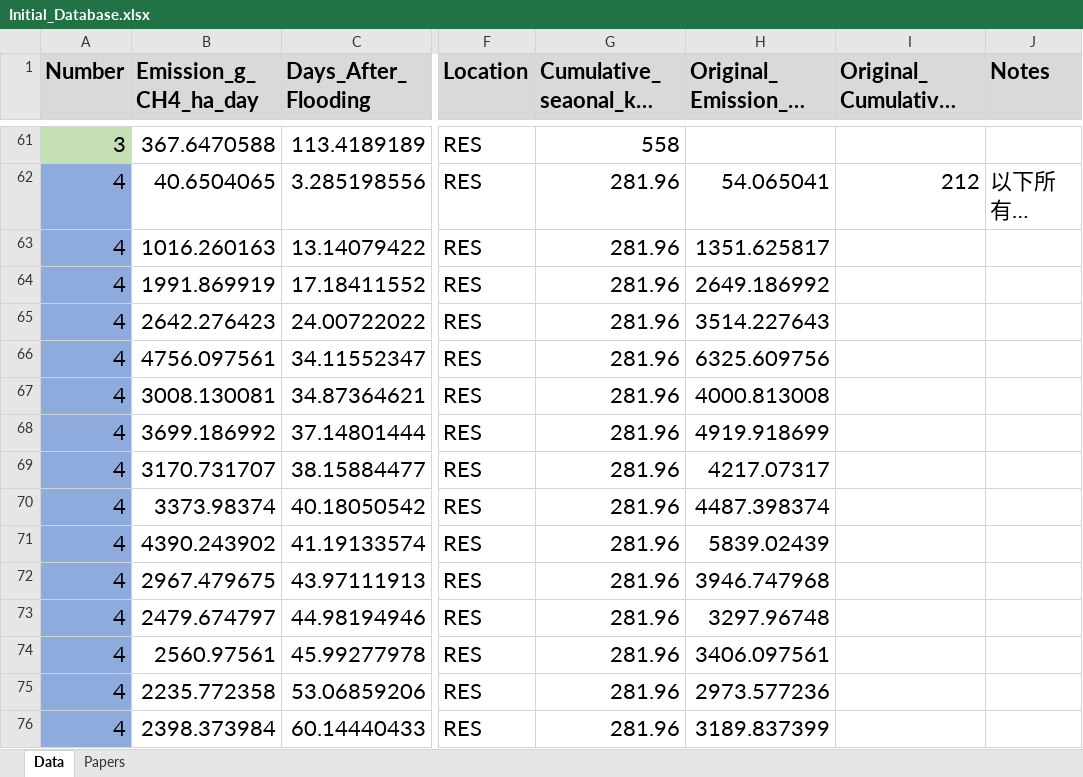
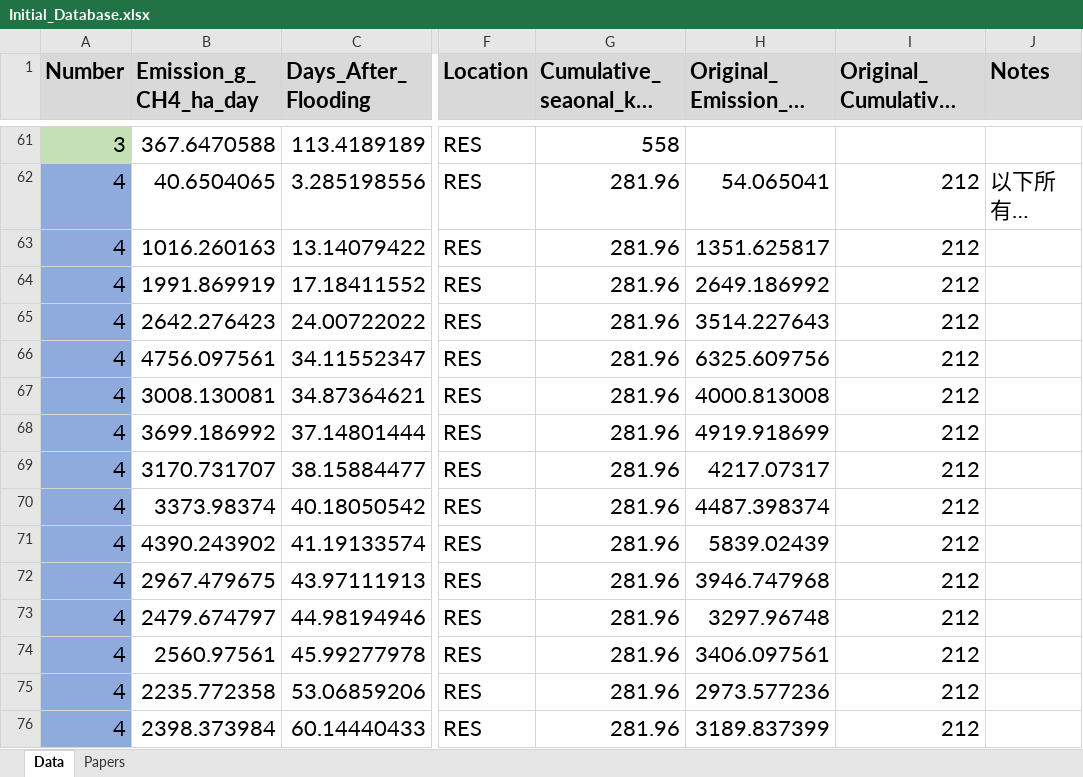
Before and after one commit to xielihong988-spec/Methane_Prediction, an Excel workbook: Data/Initial_Database.xlsx, sheet Data, drawn as a sheet; only a part is shown, gaps mark what is left out; long unchanged cells end in …; values as stored, in another font and other column widths than the file's, no borders; the diff covers the shown part only; the diff names each change by its address in the sheet, - before the commit and + after, or states it on an @@ line.

Commit message:
added to missing cells

```diff
--- a/Data/Initial_Database.xlsx (sheet Data)
+++ b/Data/Initial_Database.xlsx (sheet Data)
-I63:I76: (empty)
+I63:I76: 212
```
Also changed, not shown: 166 edited cells elsewhere in this sheet.
